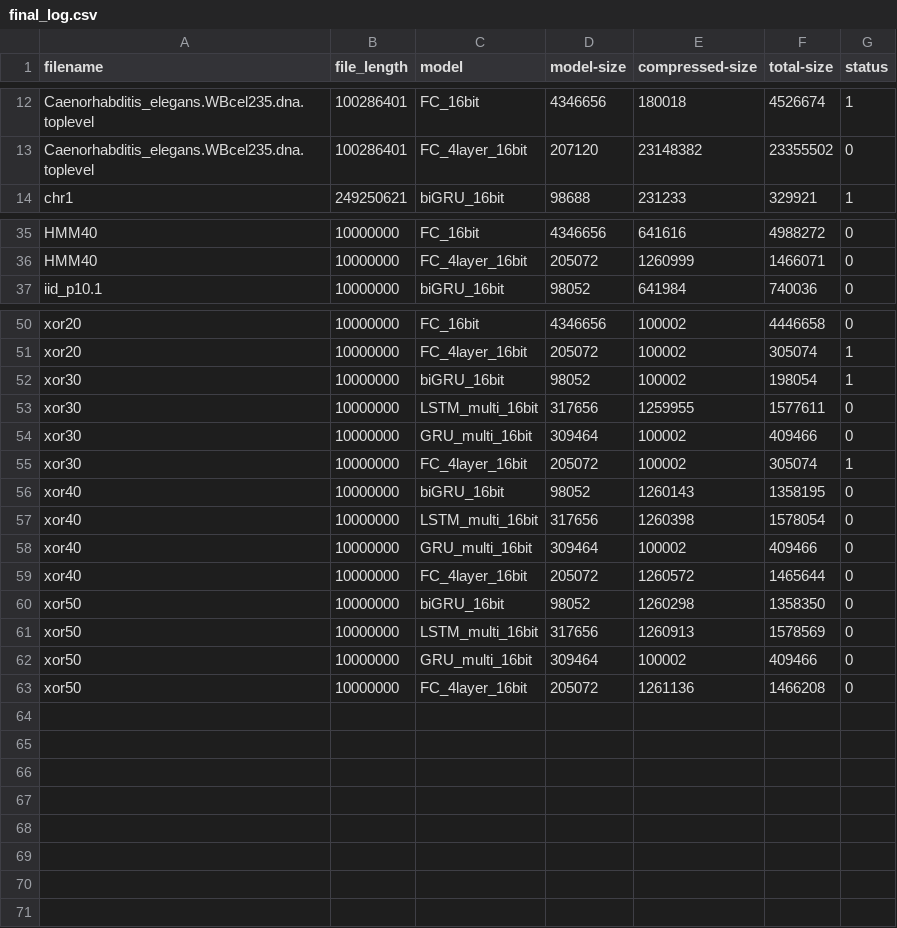
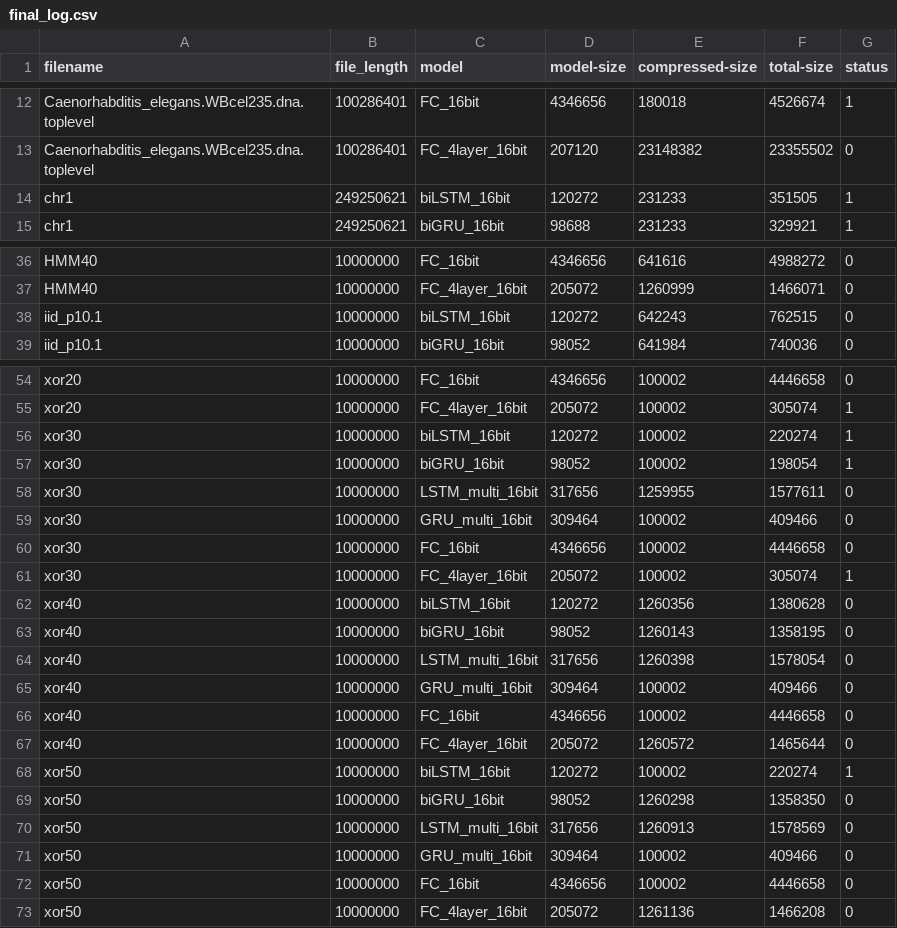
Before and after one commit to mohit1997/DeepZip, a CSV file: data/final_log.csv, drawn as a sheet; only a part is shown, gaps mark what is left out; the diff covers the shown part only.

```diff
--- a/data/final_log.csv
+++ b/data/final_log.csv
@@ -13,2 +13,3 @@ Caenorhabditis_elegans.WBcel235.dna.toplevel,100286401,FC_16bit,4346656,180018,4
 Caenorhabditis_elegans.WBcel235.dna.toplevel,100286401,FC_4layer_16bit,207120,23148382,23355502,0
+chr1,249250621,biLSTM_16bit,120272,231233,351505,1
 chr1,249250621,biGRU_16bit,98688,231233,329921,1
@@ -36,2 +37,3 @@ HMM40,10000000,FC_16bit,4346656,641616,4988272,0
 HMM40,10000000,FC_4layer_16bit,205072,1260999,1466071,0
+iid_p10.1,10000000,biLSTM_16bit,120272,642243,762515,0
 iid_p10.1,10000000,biGRU_16bit,98052,641984,740036,0
@@ -51,2 +55,3 @@ xor20,10000000,FC_16bit,4346656,100002,4446658,0
 xor20,10000000,FC_4layer_16bit,205072,100002,305074,1
+xor30,10000000,biLSTM_16bit,120272,100002,220274,1
 xor30,10000000,biGRU_16bit,98052,100002,198054,1
@@ -54,3 +59,5 @@ xor30,10000000,LSTM_multi_16bit,317656,1259955,1577611,0
 xor30,10000000,GRU_multi_16bit,309464,100002,409466,0
+xor30,10000000,FC_16bit,4346656,100002,4446658,0
 xor30,10000000,FC_4layer_16bit,205072,100002,305074,1
+xor40,10000000,biLSTM_16bit,120272,1260356,1380628,0
 xor40,10000000,biGRU_16bit,98052,1260143,1358195,0
@@ -58,3 +65,5 @@ xor40,10000000,LSTM_multi_16bit,317656,1260398,1578054,0
 xor40,10000000,GRU_multi_16bit,309464,100002,409466,0
+xor40,10000000,FC_16bit,4346656,100002,4446658,0
 xor40,10000000,FC_4layer_16bit,205072,1260572,1465644,0
+xor50,10000000,biLSTM_16bit,120272,100002,220274,1
 xor50,10000000,biGRU_16bit,98052,1260298,1358350,0
@@ -62,2 +71,3 @@ xor50,10000000,LSTM_multi_16bit,317656,1260913,1578569,0
 xor50,10000000,GRU_multi_16bit,309464,100002,409466,0
+xor50,10000000,FC_16bit,4346656,100002,4446658,0
 xor50,10000000,FC_4layer_16bit,205072,1261136,1466208,0
```
Also changed, not shown: 2 added rows elsewhere in this file, data/logs_data/chr1/biLSTM_16bit.log.csv, 18 other files.
